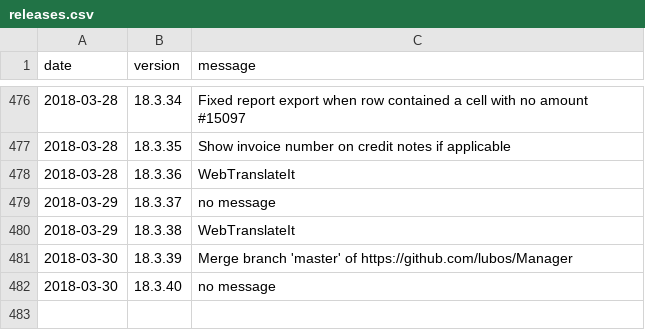
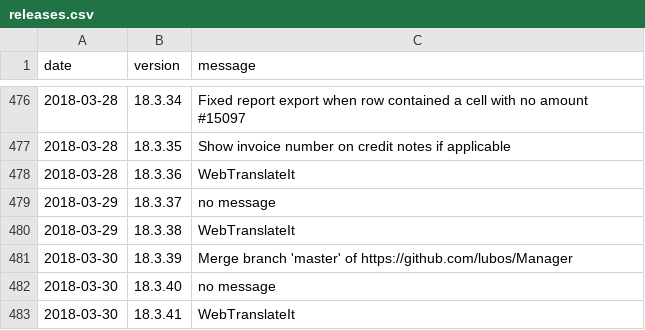
Before and after one commit to 3etechinns/www.manager.io, a CSV file: _data/releases.csv, drawn as a sheet; only a part is shown, gaps mark what is left out.

Commit message:
New release

```diff
--- a/_data/releases.csv
+++ b/_data/releases.csv
@@ -482 +482,2 @@ date,version,message
 2018-03-30,18.3.40,"no message"
+2018-03-30,18.3.41,"WebTranslateIt"
```
